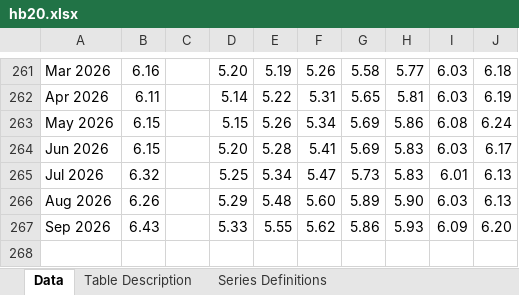
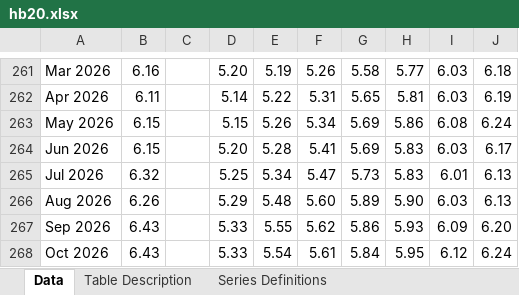
Before and after one commit to carrnick308/nz-mortgage-rates, an Excel workbook: data/hb20.xlsx, sheet Data, drawn as a sheet; only a part is shown, gaps mark what is left out; values as stored, in another font and other column widths than the file's, no borders; the diff names each change by its address in the sheet, - before the commit and + after, or states it on an @@ line.

```diff
--- a/data/hb20.xlsx (sheet Data)
+++ b/data/hb20.xlsx (sheet Data)
+row 268: Oct 2026 | 6.43 |  | 5.33 | 5.54 | 5.61 | 5.84 | 5.95 | 6.12 | 6.24
```
Also changed, not shown: sheet Table Description, data/hb21.xlsx, docs/historical-mortgage-rates.xlsx, 5 other files.
